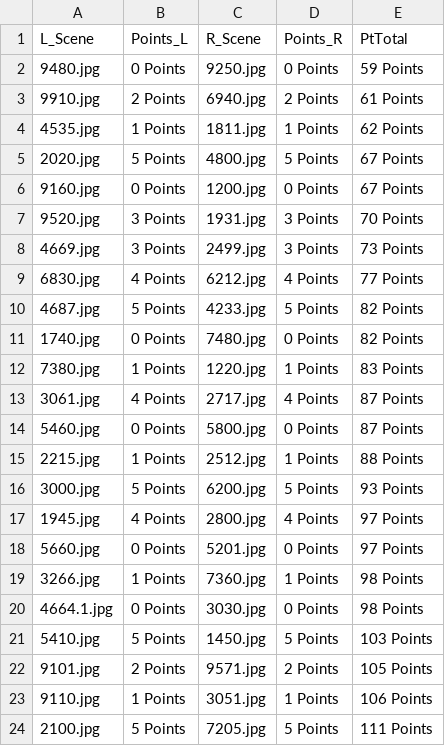
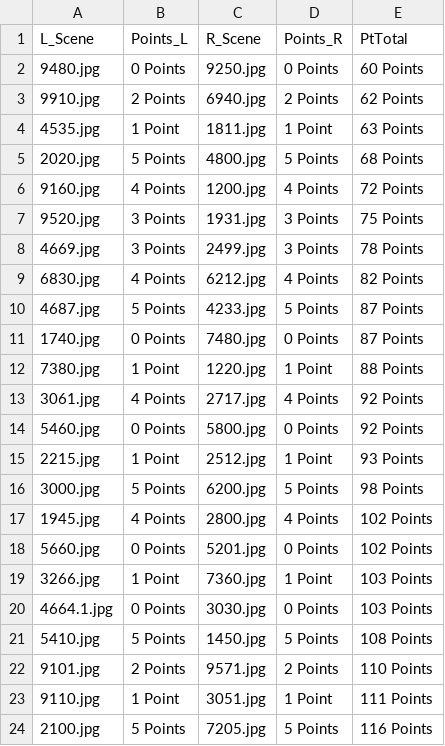
Before and after one commit to DaPsyientist/EpiDM, a CSV file: PsyExp_E/PS1_L2.csv, drawn as a sheet; only a part is shown; the diff covers the shown part only.

```diff
--- a/PsyExp_E/PS1_L2.csv
+++ b/PsyExp_E/PS1_L2.csv
@@ -1,24 +1,24 @@
 L_Scene,Points_L,R_Scene,Points_R,PtTotal
-9480.jpg,0 Points,9250.jpg,0 Points,59 Points
-9910.jpg,2 Points,6940.jpg,2 Points,61 Points
-4535.jpg,1 Points,1811.jpg,1 Points,62 Points
-2020.jpg,5 Points,4800.jpg,5 Points,67 Points
-9160.jpg,0 Points,1200.jpg,0 Points,67 Points
-9520.jpg,3 Points,1931.jpg,3 Points,70 Points
-4669.jpg,3 Points,2499.jpg,3 Points,73 Points
-6830.jpg,4 Points,6212.jpg,4 Points,77 Points
-4687.jpg,5 Points,4233.jpg,5 Points,82 Points
-1740.jpg,0 Points,7480.jpg,0 Points,82 Points
-7380.jpg,1 Points,1220.jpg,1 Points,83 Points
-3061.jpg,4 Points,2717.jpg,4 Points,87 Points
-5460.jpg,0 Points,5800.jpg,0 Points,87 Points
-2215.jpg,1 Points,2512.jpg,1 Points,88 Points
-3000.jpg,5 Points,6200.jpg,5 Points,93 Points
-1945.jpg,4 Points,2800.jpg,4 Points,97 Points
-5660.jpg,0 Points,5201.jpg,0 Points,97 Points
-3266.jpg,1 Points,7360.jpg,1 Points,98 Points
-4664.1.jpg,0 Points,3030.jpg,0 Points,98 Points
-5410.jpg,5 Points,1450.jpg,5 Points,103 Points
-9101.jpg,2 Points,9571.jpg,2 Points,105 Points
-9110.jpg,1 Points,3051.jpg,1 Points,106 Points
-2100.jpg,5 Points,7205.jpg,5 Points,111 Points
+9480.jpg,0 Points,9250.jpg,0 Points,60 Points
+9910.jpg,2 Points,6940.jpg,2 Points,62 Points
+4535.jpg,1 Point,1811.jpg,1 Point,63 Points
+2020.jpg,5 Points,4800.jpg,5 Points,68 Points
+9160.jpg,4 Points,1200.jpg,4 Points,72 Points
+9520.jpg,3 Points,1931.jpg,3 Points,75 Points
+4669.jpg,3 Points,2499.jpg,3 Points,78 Points
+6830.jpg,4 Points,6212.jpg,4 Points,82 Points
+4687.jpg,5 Points,4233.jpg,5 Points,87 Points
+1740.jpg,0 Points,7480.jpg,0 Points,87 Points
+7380.jpg,1 Point,1220.jpg,1 Point,88 Points
+3061.jpg,4 Points,2717.jpg,4 Points,92 Points
+5460.jpg,0 Points,5800.jpg,0 Points,92 Points
+2215.jpg,1 Point,2512.jpg,1 Point,93 Points
+3000.jpg,5 Points,6200.jpg,5 Points,98 Points
+1945.jpg,4 Points,2800.jpg,4 Points,102 Points
+5660.jpg,0 Points,5201.jpg,0 Points,102 Points
+3266.jpg,1 Point,7360.jpg,1 Point,103 Points
+4664.1.jpg,0 Points,3030.jpg,0 Points,103 Points
+5410.jpg,5 Points,1450.jpg,5 Points,108 Points
+9101.jpg,2 Points,9571.jpg,2 Points,110 Points
+9110.jpg,1 Point,3051.jpg,1 Point,111 Points
+2100.jpg,5 Points,7205.jpg,5 Points,116 Points
```
Also changed, not shown: 3 edited cells elsewhere in this file, PsyExp_E/PS1_L3.csv, PsyExp_E/PS1_L6.csv, 21 other files.
